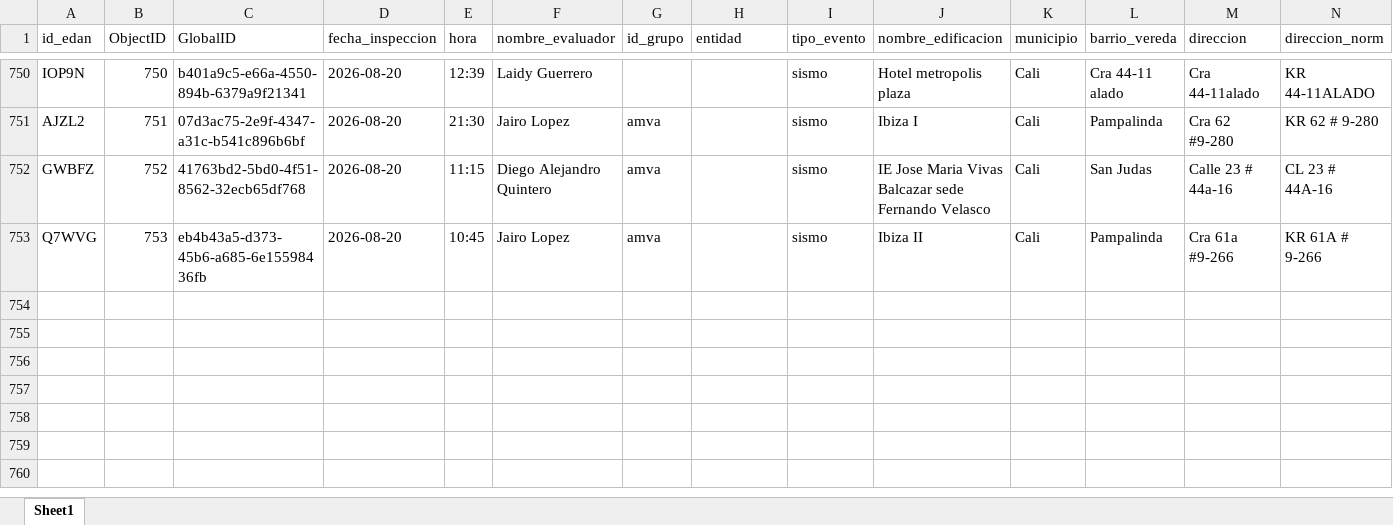
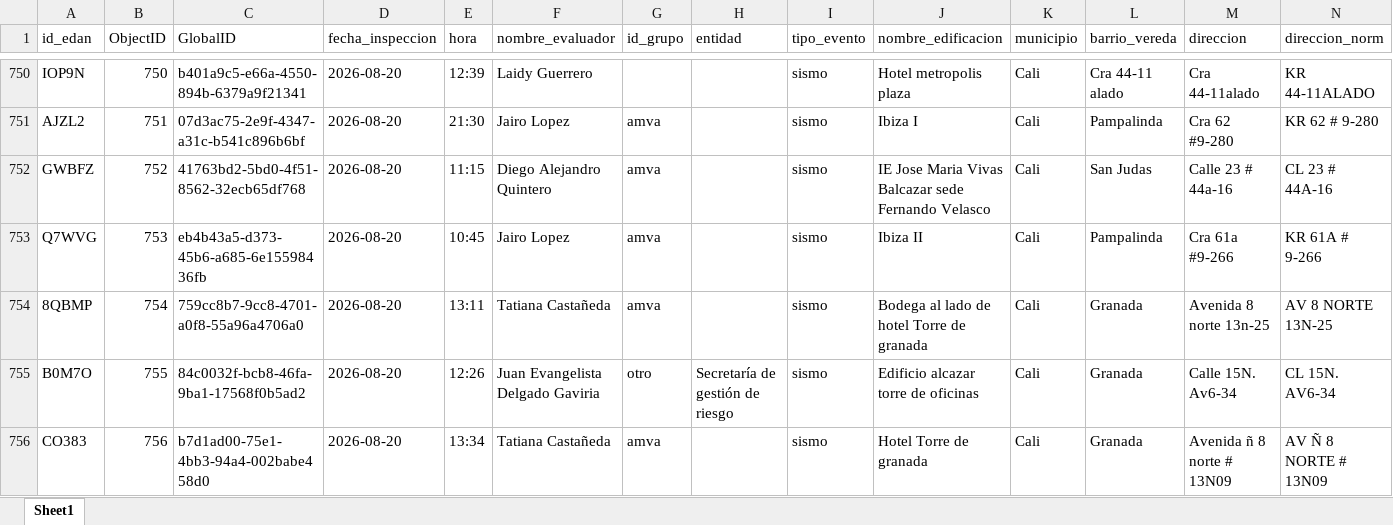
Before and after one commit to Juanpgm/sismo-cali-dashboard, an Excel workbook: web/data/inspections.xlsx, sheet Sheet1, drawn as a sheet; only a part is shown, gaps mark what is left out; values as stored, in another font and other column widths than the file's, no borders; rows hold the shown columns only; the diff names each change by its address in the sheet, - before the commit and + after, or states it on an @@ line.

Commit message:
chore: refresh dashboard data (auto)

```diff
--- a/web/data/inspections.xlsx (sheet Sheet1)
+++ b/web/data/inspections.xlsx (sheet Sheet1)
+row 754: 8QBMP | 754 | 759cc8b7-9cc8-4701-a0f8-55a96a4706a0 | 2026-08-20 | 13:11 | Tatiana Castañeda | amva |  | sismo | Bodega al lado de hotel Torre de granada | Cali | Granada | Avenida 8 norte 13n-25 | AV 8 NORTE 13N-25
+row 755: B0M7O | 755 | 84c0032f-bcb8-46fa-9ba1-17568f0b5ad2 | 2026-08-20 | 12:26 | Juan Evangelista Delgado Gaviria | otro | Secretaría de gestión de riesgo | sismo | Edificio alcazar torre de oficinas | Cali | Granada | Calle 15N. Av6-34 | CL 15N. AV6-34
+row 756: CO383 | 756 | b7d1ad00-75e1-4bb3-94a4-002babe458d0 | 2026-08-20 | 13:34 | Tatiana Castañeda | amva |  | sismo | Hotel Torre de granada | Cali | Granada | Avenida ñ 8 norte # 13N09 | AV Ñ 8 NORTE # 13N09
```
Also changed, not shown: 2 other files.
